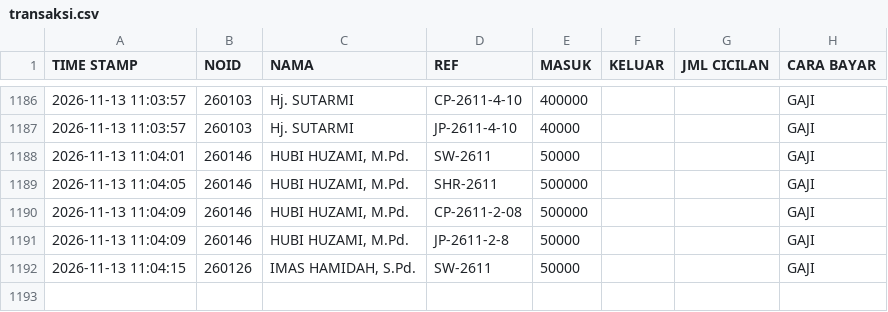
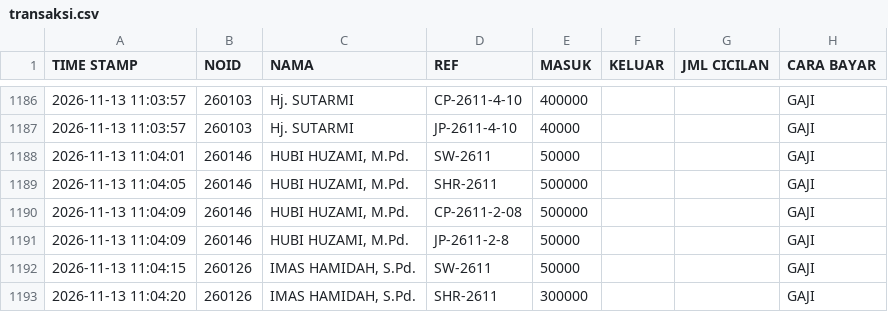
Before and after one commit to nexalone/KGP, a CSV file: data/transaksi.csv, drawn as a sheet; only a part is shown, gaps mark what is left out.

Commit message:
Update transaksi.csv - 2026-11-13T04:04:22.408Z

```diff
--- a/data/transaksi.csv
+++ b/data/transaksi.csv
@@ -1192 +1192,2 @@ TIME STAMP,NOID,NAMA,REF,MASUK,KELUAR,JML CICILAN,CARA BAYAR
 2026-11-13 11:04:15,260126,"IMAS HAMIDAH, S.Pd.",SW-2611,50000,,,GAJI
+2026-11-13 11:04:20,260126,"IMAS HAMIDAH, S.Pd.",SHR-2611,300000,,,GAJI
```
